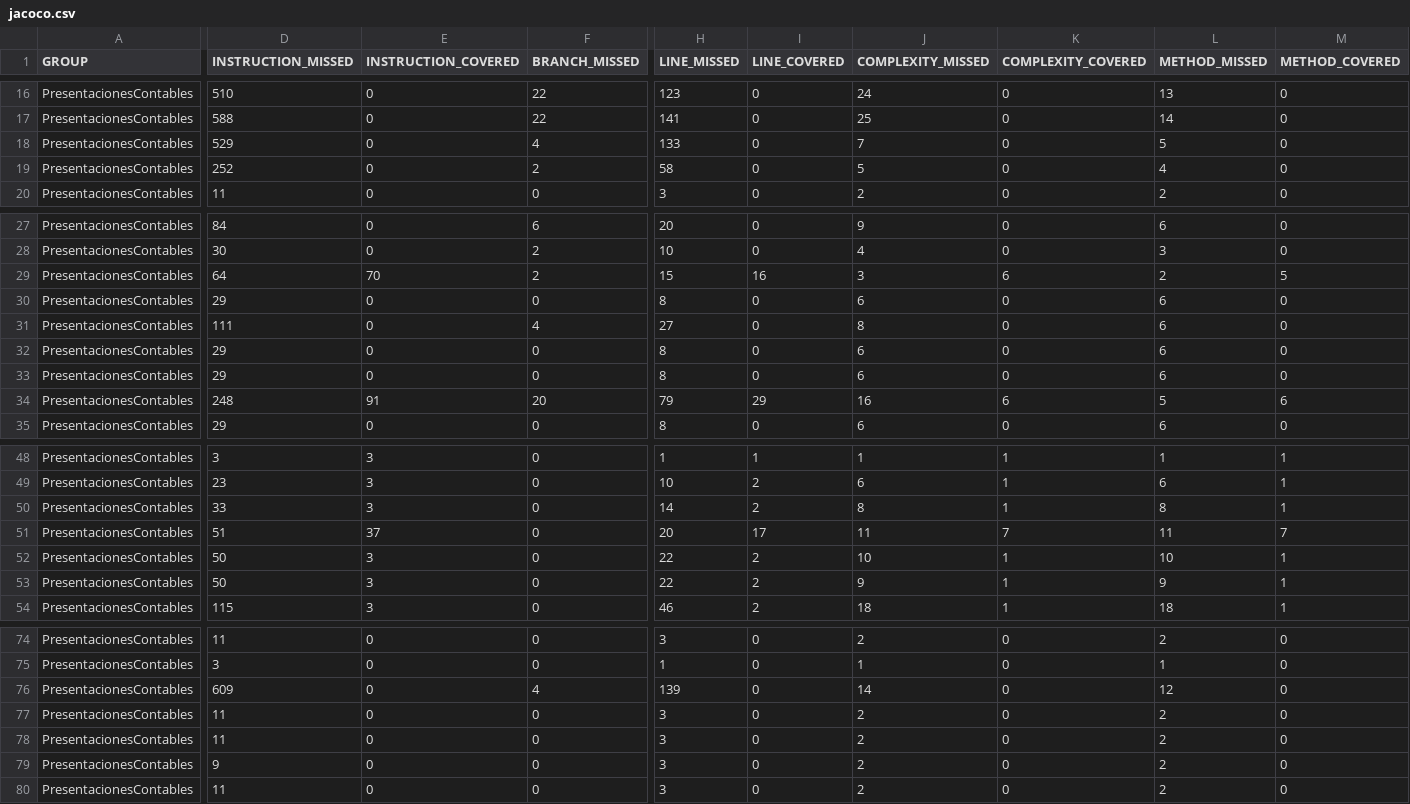
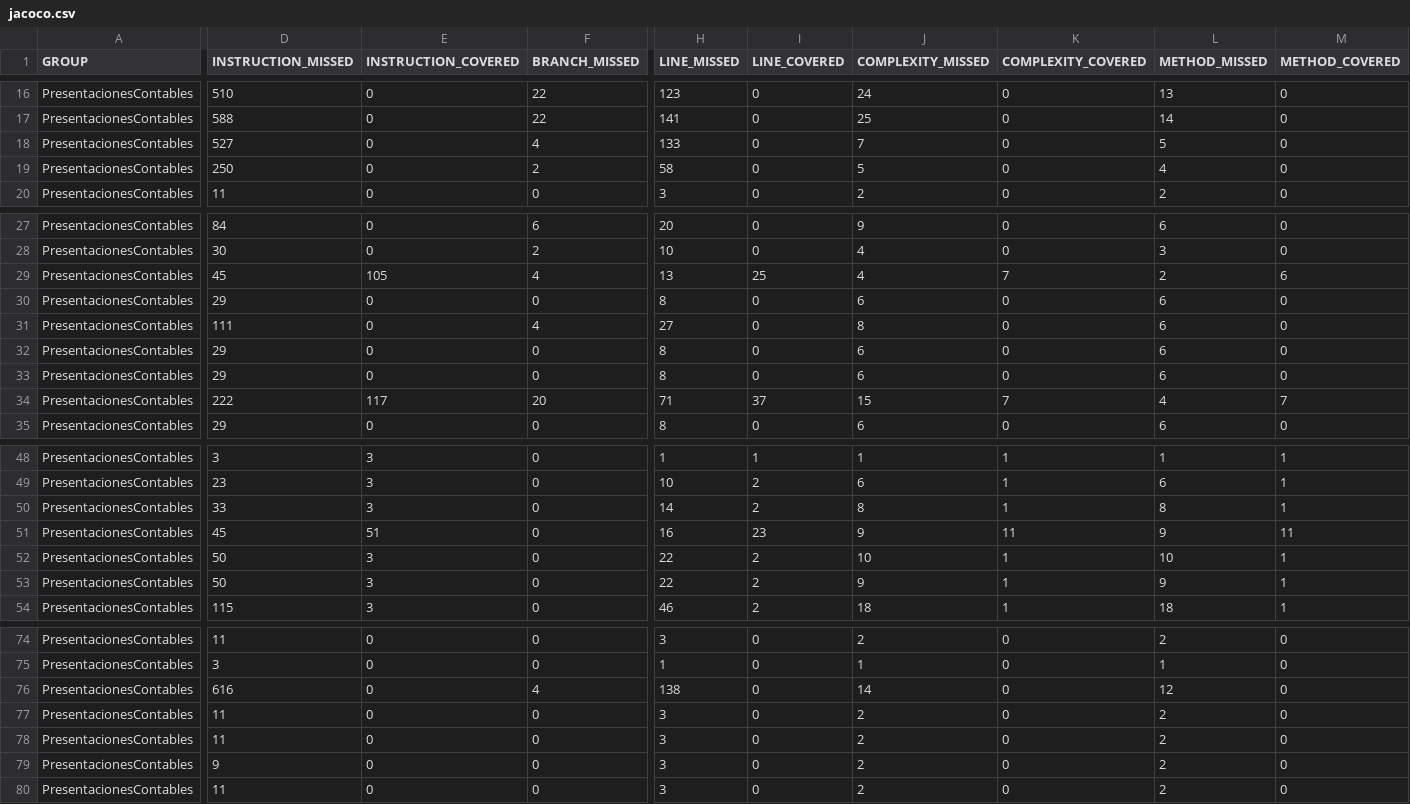
Before and after one commit to rsmondejar/21giin-presentaciones-contables, a CSV file: target/site/jacoco/jacoco.csv, drawn as a sheet; only a part is shown, gaps mark what is left out; the diff names each change by its address in the sheet, - before the commit and + after, or states it on an @@ line.

```diff
--- a/target/site/jacoco/jacoco.csv
+++ b/target/site/jacoco/jacoco.csv
-D18 (INSTRUCTION_MISSED): 529
+D18 (INSTRUCTION_MISSED): 527
-D19 (INSTRUCTION_MISSED): 252
+D19 (INSTRUCTION_MISSED): 250
-D29 (INSTRUCTION_MISSED): 64
+D29 (INSTRUCTION_MISSED): 45
-E29 (INSTRUCTION_COVERED): 70
+E29 (INSTRUCTION_COVERED): 105
-F29 (BRANCH_MISSED): 2
+F29 (BRANCH_MISSED): 4
-H29 (LINE_MISSED): 15
+H29 (LINE_MISSED): 13
-I29 (LINE_COVERED): 16
+I29 (LINE_COVERED): 25
-J29 (COMPLEXITY_MISSED): 3
+J29 (COMPLEXITY_MISSED): 4
-K29 (COMPLEXITY_COVERED): 6
+K29 (COMPLEXITY_COVERED): 7
-M29 (METHOD_COVERED): 5
+M29 (METHOD_COVERED): 6
-D34 (INSTRUCTION_MISSED): 248
+D34 (INSTRUCTION_MISSED): 222
-E34 (INSTRUCTION_COVERED): 91
+E34 (INSTRUCTION_COVERED): 117
-H34 (LINE_MISSED): 79
+H34 (LINE_MISSED): 71
-I34 (LINE_COVERED): 29
+I34 (LINE_COVERED): 37
-J34 (COMPLEXITY_MISSED): 16
+J34 (COMPLEXITY_MISSED): 15
-K34 (COMPLEXITY_COVERED): 6
+K34 (COMPLEXITY_COVERED): 7
-L34 (METHOD_MISSED): 5
+L34 (METHOD_MISSED): 4
-M34 (METHOD_COVERED): 6
+M34 (METHOD_COVERED): 7
-D51 (INSTRUCTION_MISSED): 51
+D51 (INSTRUCTION_MISSED): 45
-E51 (INSTRUCTION_COVERED): 37
+E51 (INSTRUCTION_COVERED): 51
-H51 (LINE_MISSED): 20
+H51 (LINE_MISSED): 16
-I51 (LINE_COVERED): 17
+I51 (LINE_COVERED): 23
-J51 (COMPLEXITY_MISSED): 11
+J51 (COMPLEXITY_MISSED): 9
-K51 (COMPLEXITY_COVERED): 7
+K51 (COMPLEXITY_COVERED): 11
-L51 (METHOD_MISSED): 11
+L51 (METHOD_MISSED): 9
-M51 (METHOD_COVERED): 7
+M51 (METHOD_COVERED): 11
-D76 (INSTRUCTION_MISSED): 609
+D76 (INSTRUCTION_MISSED): 616
-H76 (LINE_MISSED): 139
+H76 (LINE_MISSED): 138
```
Also changed, not shown: 57 other files.
